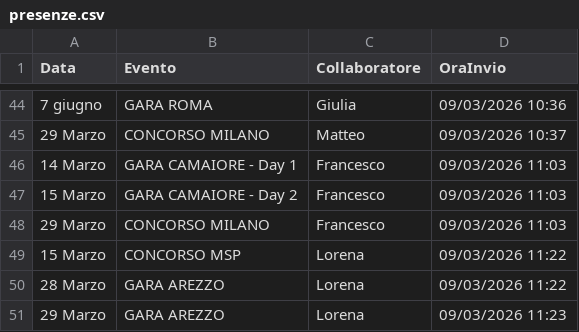
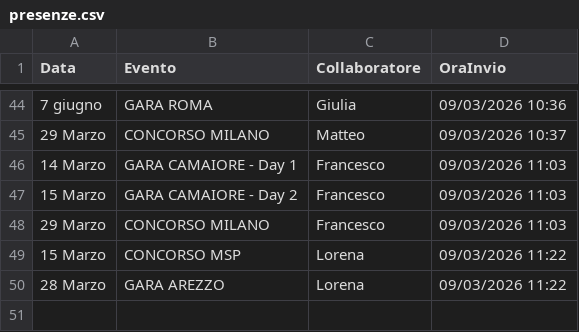
Before and after one commit to SF-fotoeventi/Staff, a CSV file: presenze.csv, drawn as a sheet; only a part is shown, gaps mark what is left out.

Commit message:
rimuovi Lorena

```diff
--- a/presenze.csv
+++ b/presenze.csv
@@ -50,2 +50 @@ Data,Evento,Collaboratore,OraInvio
 28 Marzo,GARA AREZZO,Lorena,09/03/2026 11:22
-29 Marzo,GARA AREZZO,Lorena,09/03/2026 11:23
```
